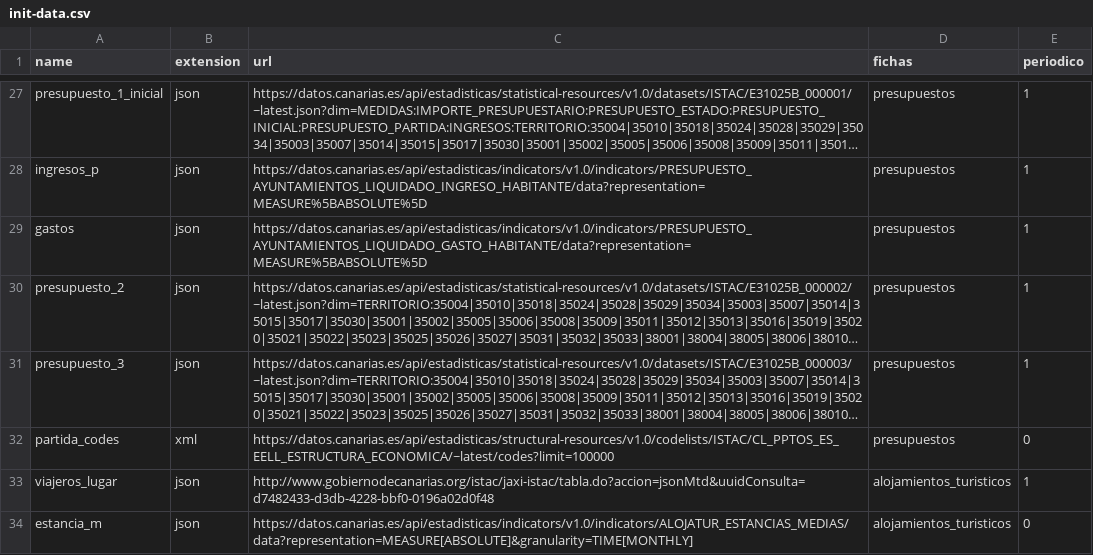
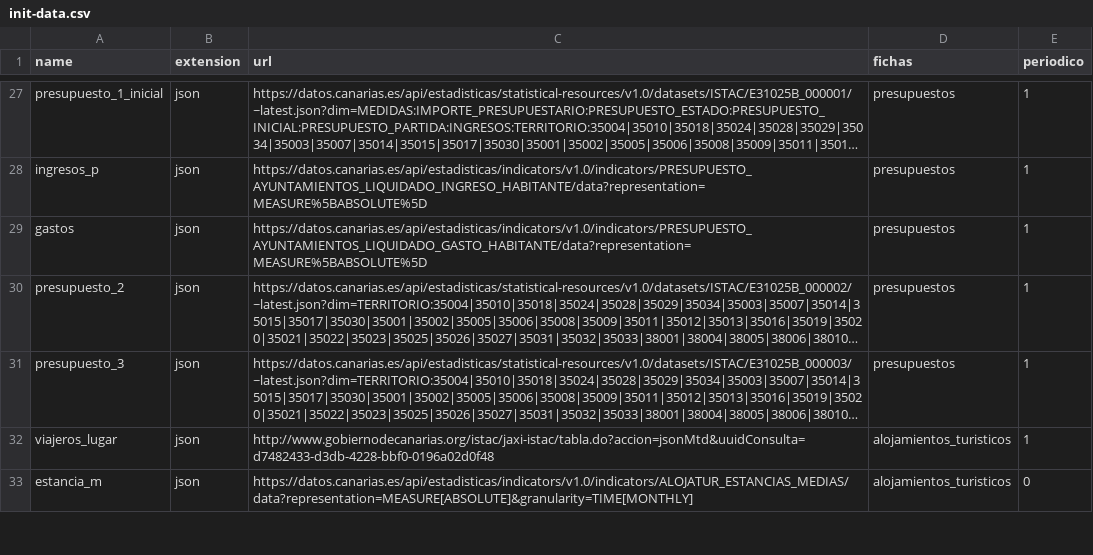
Before and after one commit to eDatos/fichas-municipales, a CSV file: init-data.csv, drawn as a sheet; only a part is shown, gaps mark what is left out; long unchanged cells end in …; the diff names each change by its address in the sheet, - before the commit and + after, or states it on an @@ line.

Commit message:
Presupuestos: corrección de código para que funcione la generación de fichas

```diff
--- a/init-data.csv
+++ b/init-data.csv
-row 32: partida_codes | xml | https://datos.canarias.es/api/estadisticas/structural-resources/v1.0/codelists/ISTAC/CL_PPTOS_ES_EELL_ESTRUCTURA_ECONOMICA/~latest/codes?limit=100000 | presupuestos | 0
```
Also changed, not shown: 4 other files.
